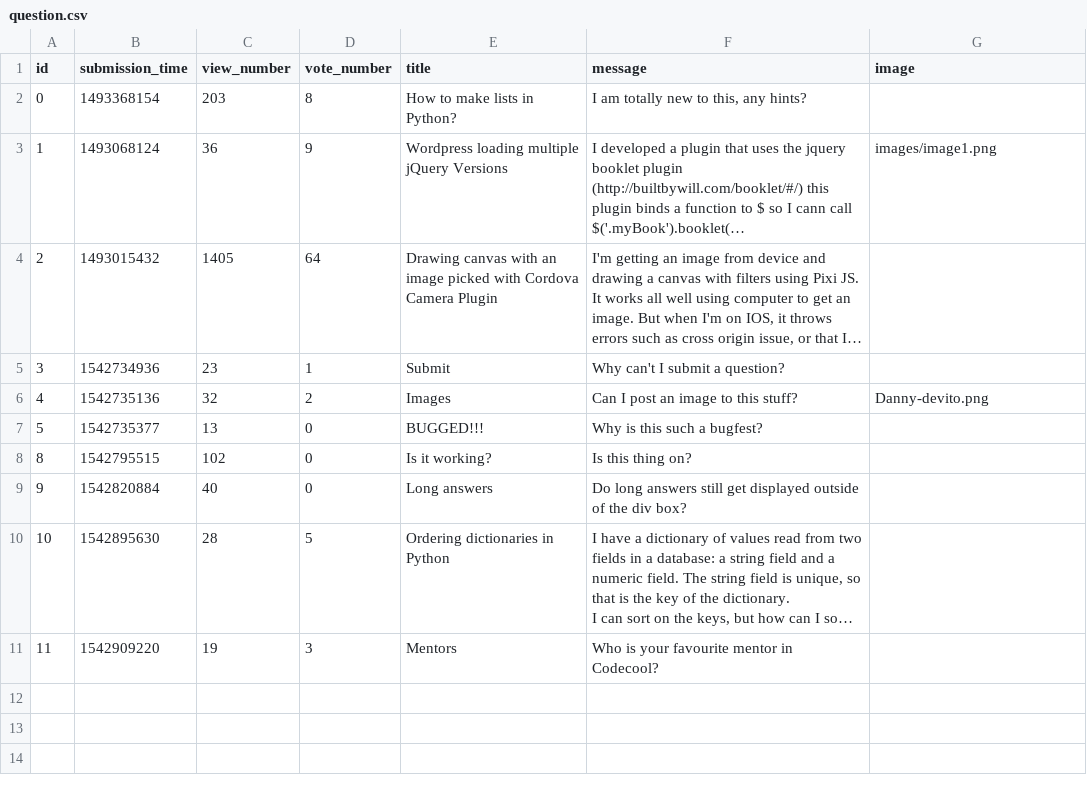
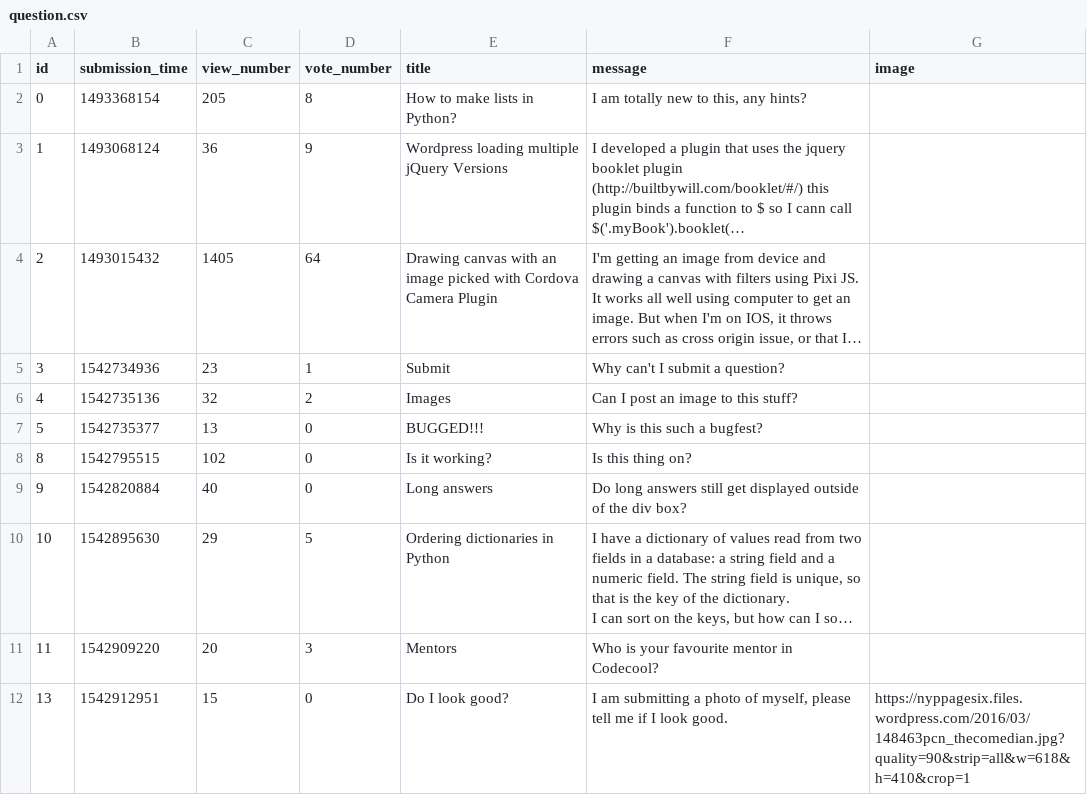
Before and after one commit to gaborBKI/ask-mate-python, a CSV file: question.csv, drawn as a sheet; long unchanged cells end in …; the diff names each change by its address in the sheet, - before the commit and + after, or states it on an @@ line.

Commit message:
Now we have a tiny Danny Devito as an image and also the form.html file is somewhat formatted.

```diff
--- a/question.csv
+++ b/question.csv
-C2 (view_number): 203
+C2 (view_number): 205
-G3 (image): images/image1.png
+G3 (image): (empty)
-G6 (image): Danny-devito.png
+G6 (image): (empty)
-C10 (view_number): 28
+C10 (view_number): 29
-C11 (view_number): 19
+C11 (view_number): 20
+row 12: 13 | 1542912951 | 15 | 0 | Do I look good? | I am submitting a photo of myself, please tell me if I look good. | https://nyppagesix.files.wordpress.com/2016/03/148463pcn_thecomedian.jpg?quality=90&strip=all&w=618&h=410&crop=1
```
Also changed, not shown: 2 other files.
